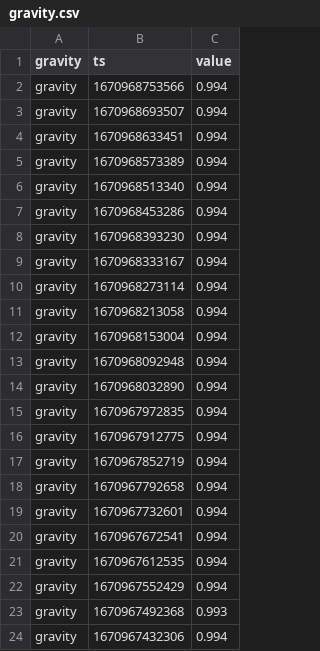
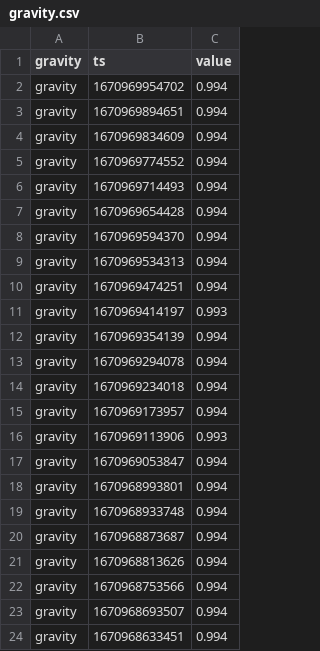
Before and after one commit to topzoz/BranntweinAG-data, a CSV file: gravity.csv, drawn as a sheet; only a part is shown; the shorter side is filled out with more unchanged rows; the diff names each change by its address in the sheet, - before the commit and + after, or states it on an @@ line.

```diff
--- a/gravity.csv
+++ b/gravity.csv
+row 2: gravity | 1670969954702 | 0.994
+row 3: gravity | 1670969894651 | 0.994
+row 4: gravity | 1670969834609 | 0.994
+row 5: gravity | 1670969774552 | 0.994
+row 6: gravity | 1670969714493 | 0.994
+row 7: gravity | 1670969654428 | 0.994
+row 8: gravity | 1670969594370 | 0.994
+row 9: gravity | 1670969534313 | 0.994
+row 10: gravity | 1670969474251 | 0.994
+row 11: gravity | 1670969414197 | 0.993
+row 12: gravity | 1670969354139 | 0.994
+row 13: gravity | 1670969294078 | 0.994
+row 14: gravity | 1670969234018 | 0.994
+row 15: gravity | 1670969173957 | 0.994
+row 16: gravity | 1670969113906 | 0.993
+row 17: gravity | 1670969053847 | 0.994
+row 18: gravity | 1670968993801 | 0.994
+row 19: gravity | 1670968933748 | 0.994
+row 20: gravity | 1670968873687 | 0.994
+row 21: gravity | 1670968813626 | 0.994
```
Also changed, not shown: temperature.csv, weight.csv.
